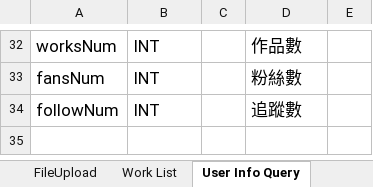
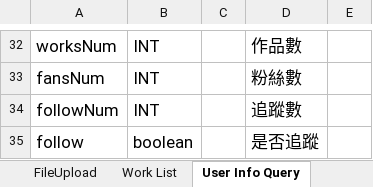
Before and after one commit to jimmyxiao/Bonnie, an Excel workbook: doc/SASD/WebAPIBonnieDraw.xlsm, sheet User Info Query, drawn as a sheet; only a part is shown, gaps mark what is left out; values as stored, in another font and other column widths than the file's, no borders; the diff names each change by its address in the sheet, - before the commit and + after, or states it on an @@ line.

Commit message:
response add follow type in worklist api

```diff
--- a/doc/SASD/WebAPIBonnieDraw.xlsm (sheet User Info Query)
+++ b/doc/SASD/WebAPIBonnieDraw.xlsm (sheet User Info Query)
+row 35: follow | boolean |  | 是否追蹤
```
Also changed, not shown: sheet Work List.
